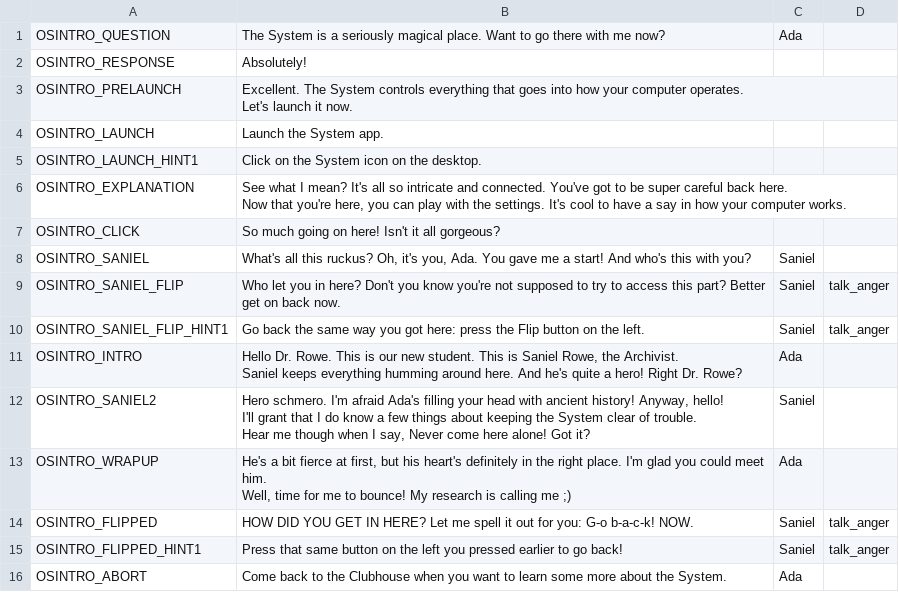
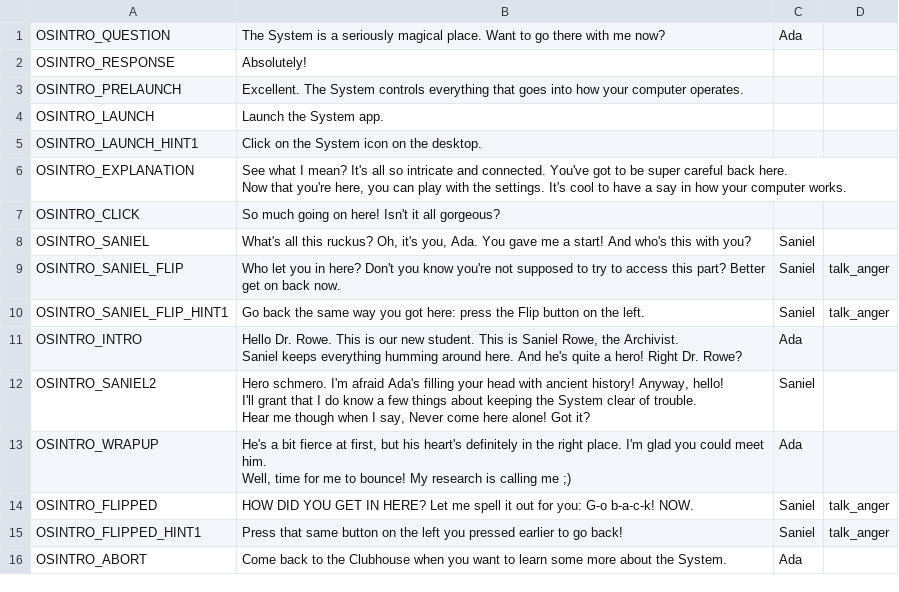
Before and after one commit to endlessm/clubhouse, a CSV file: data/quests_strings/osintro.csv, drawn as a sheet.

Commit message:
quest: Removed message telling player to open System before icon was available.
https://phabricator.endlessm.com/T25068

```diff
--- a/data/quests_strings/osintro.csv
+++ b/data/quests_strings/osintro.csv
@@ -2,5 +2,3 @@ OSINTRO_QUESTION,The System is a seriously magical place. Want to go there with
 OSINTRO_RESPONSE,Absolutely!,,,
-OSINTRO_PRELAUNCH,"Excellent. The System controls everything that goes into how your computer operates.
-
-Let's launch it now. ",,,
+OSINTRO_PRELAUNCH,Excellent. The System controls everything that goes into how your computer operates.,,,
 OSINTRO_LAUNCH,Launch the System app.,,,
```
